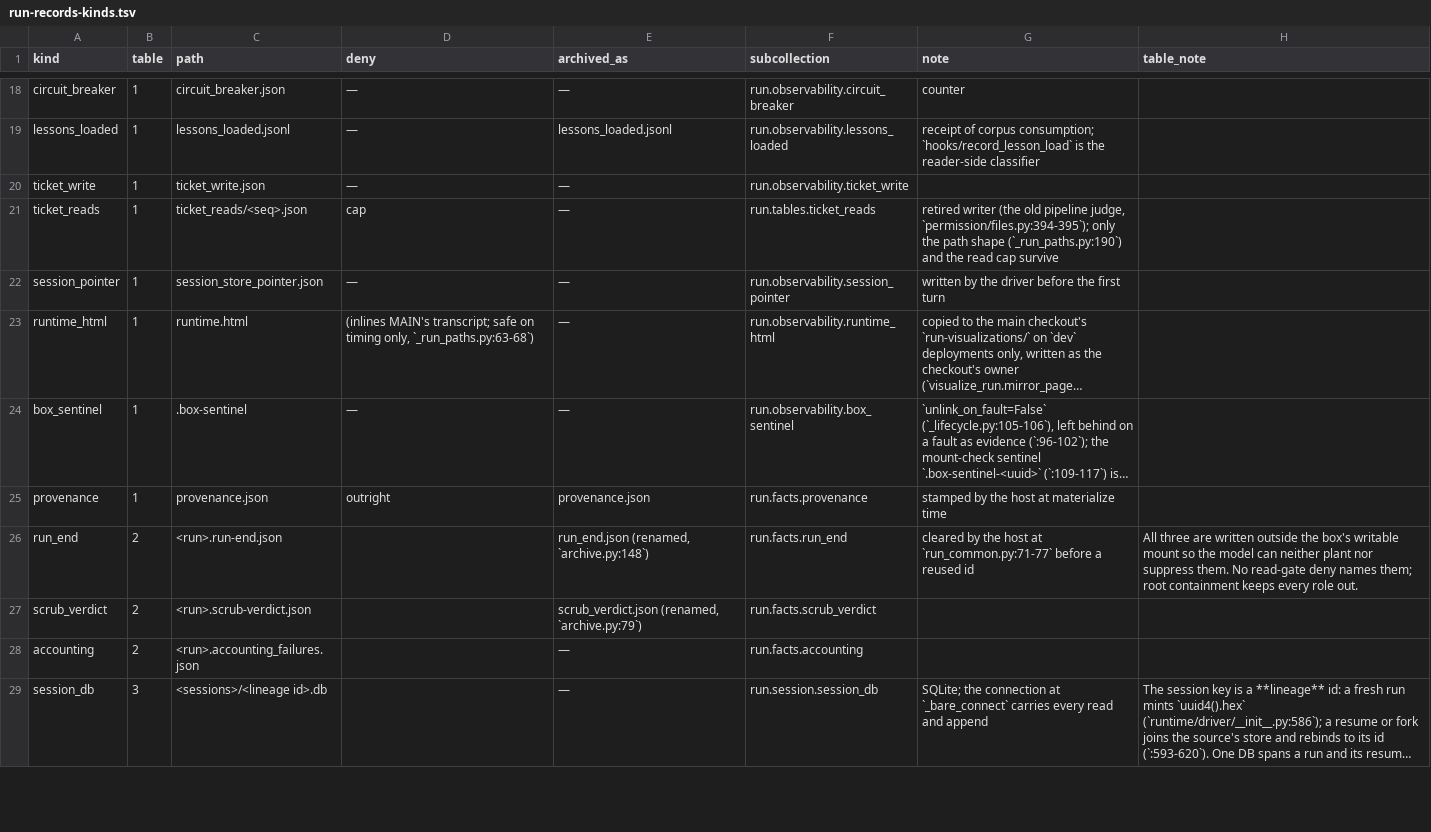
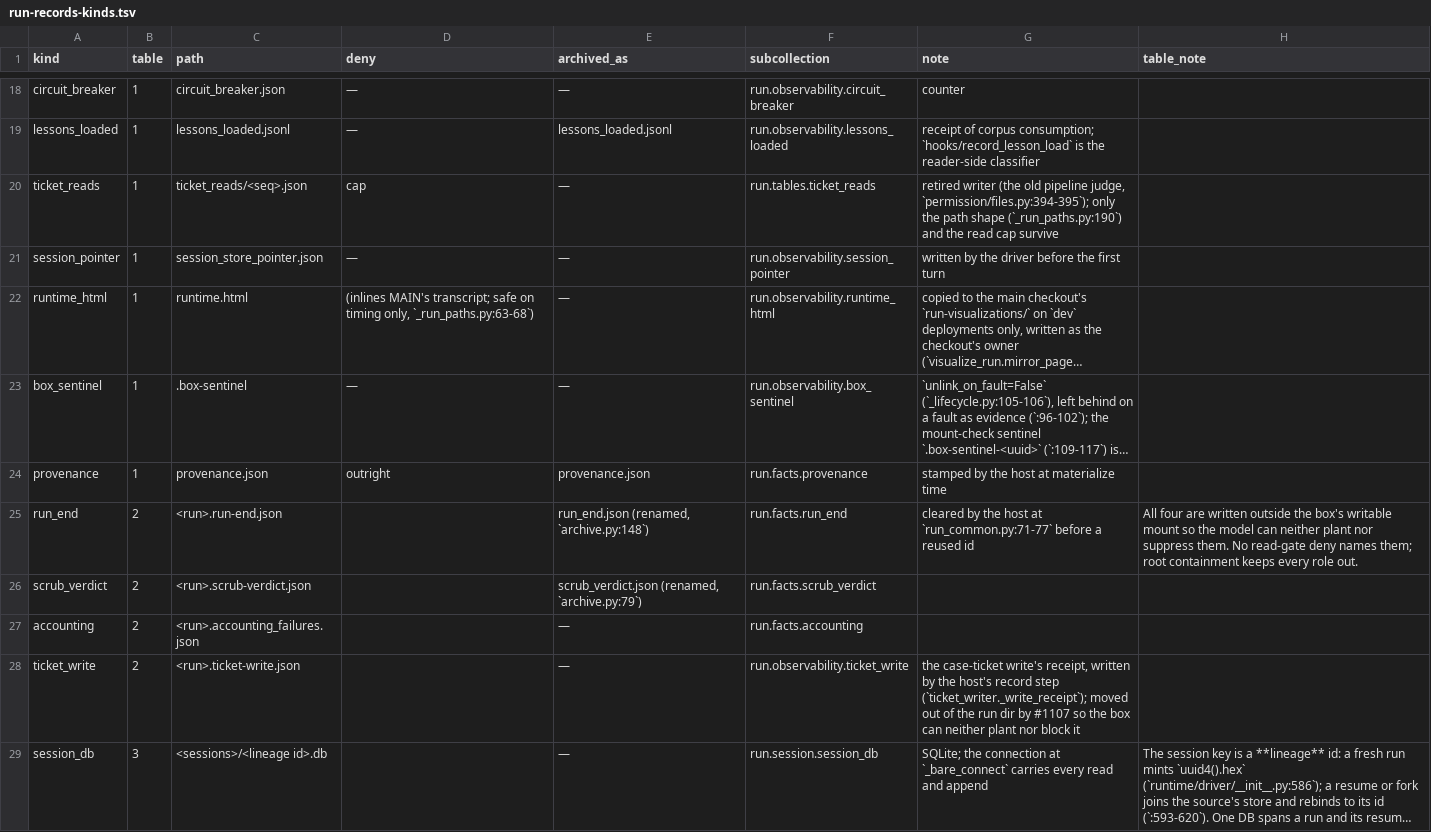
Before and after one commit to beetroot-salad/cyber-response-agent, a TSV file: defender/docs/run-records-kinds.tsv, drawn as a sheet; only a part is shown, gaps mark what is left out; long unchanged cells end in …; removed rows and columns are numbered as before the commit, all else as after; the diff names each change by its address in the sheet, - before the commit and + after, or states it on an @@ line.

```diff
--- a/defender/docs/run-records-kinds.tsv
+++ b/defender/docs/run-records-kinds.tsv
-row 20: ticket_write | 1 | ticket_write.json | — | — | run.observability.ticket_write
-H25 (table_note): All three are written…
+H25 (table_note): All four are written…
+row 28: ticket_write | 2 | <run>.ticket-write.json |  | — | run.observability.ticket_write | the case-ticket write's receipt, written by the host's record step (`ticket_writer._write_receipt`); moved out of the run dir by #1107 so the box can neither plant nor block it
```
Also changed, not shown: 17 other files.
